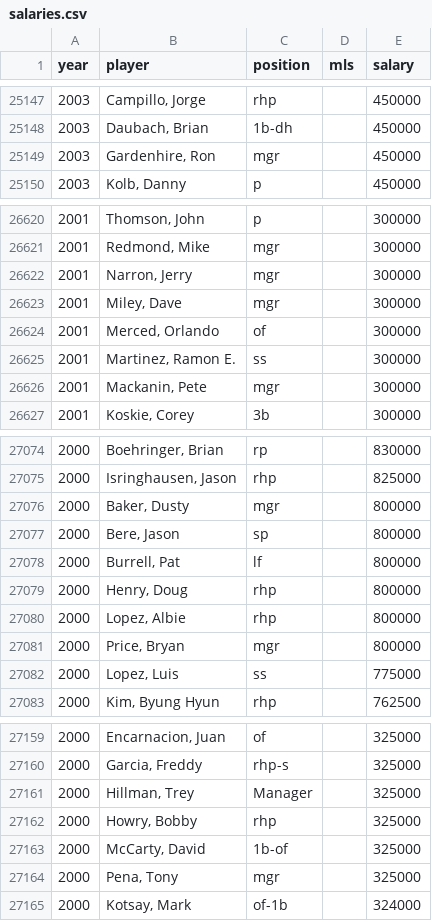
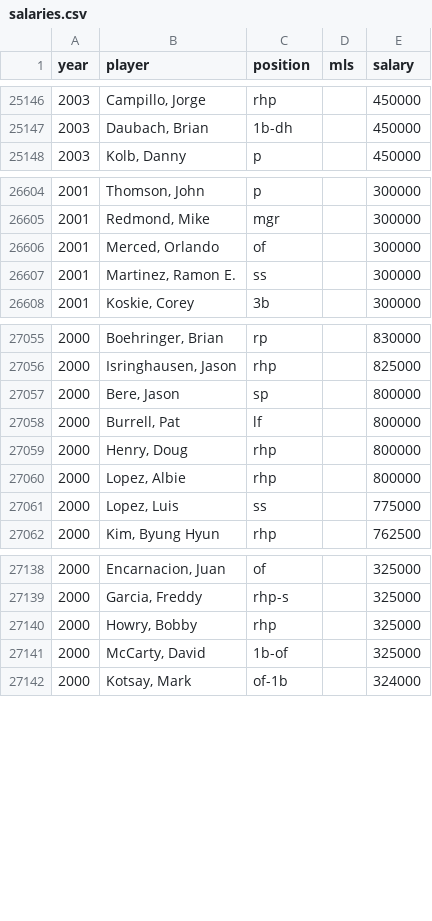
Before and after one commit to gzilavyss2025/bbsbh, a CSV file: scripts/data/contracts/salaries.csv, drawn as a sheet; only a part is shown, gaps mark what is left out; the diff covers the shown part only; the diff names each change by its address in the sheet, - before the commit and + after, or states it on an @@ line.

```diff
--- a/scripts/data/contracts/salaries.csv
+++ b/scripts/data/contracts/salaries.csv
-row 25149: 2003 | Gardenhire, Ron | mgr |  | 450000
-row 26622: 2001 | Narron, Jerry | mgr |  | 300000
-row 26623: 2001 | Miley, Dave | mgr |  | 300000
-row 26626: 2001 | Mackanin, Pete | mgr |  | 300000
-row 27076: 2000 | Baker, Dusty | mgr |  | 800000
-row 27081: 2000 | Price, Bryan | mgr |  | 800000
-row 27161: 2000 | Hillman, Trey | Manager |  | 325000
-row 27164: 2000 | Pena, Tony | mgr |  | 325000
```
Also changed, not shown: 15 removed rows elsewhere in this file, 3 other files.
